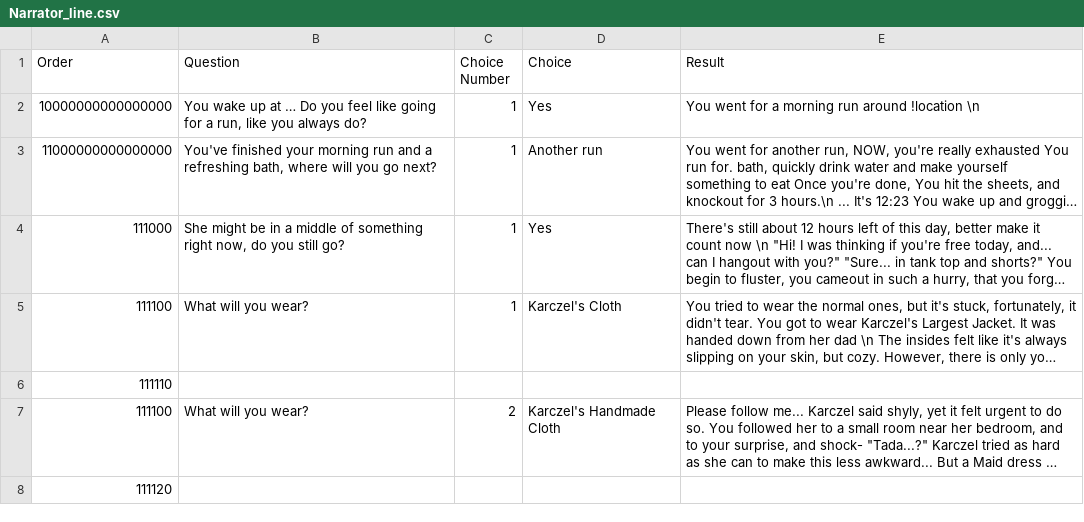
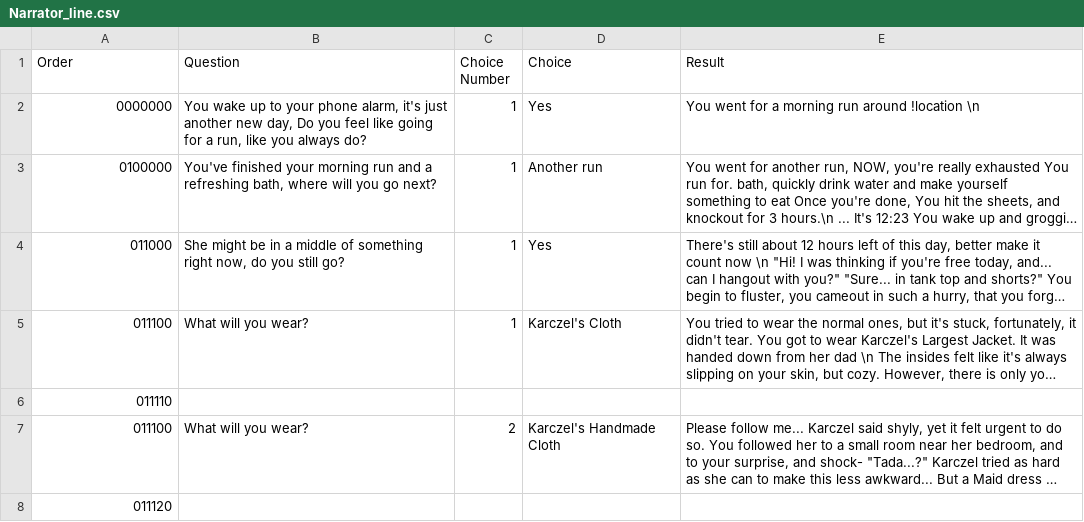
Before and after one commit to Karczel/Daily-life-of-Samantha, a CSV file: Story Output/Narrator_line.csv, drawn as a sheet; only a part is shown; long unchanged cells end in …; the diff covers the shown part only; the diff names each change by its address in the sheet, - before the commit and + after, or states it on an @@ line.

```diff
--- a/Story Output/Narrator_line.csv
+++ b/Story Output/Narrator_line.csv
-A2 (Order): 10000000000000000
+A2 (Order): 0000000
-B2 (Question): …wake up at … Do you…
+B2 (Question): …wake up to your phone alarm, it's just another new day, Do you…
-A3 (Order): 11000000000000000
+A3 (Order): 0100000
-A4 (Order): 111000
+A4 (Order): 011000
-A5 (Order): 111100
+A5 (Order): 011100
-A6 (Order): 111110
+A6 (Order): 011110
-A7 (Order): 111100
+A7 (Order): 011100
-A8 (Order): 111120
+A8 (Order): 011120
```
Also changed, not shown: 1 removed row and 74 edited cells elsewhere in this file, 10 other files.
